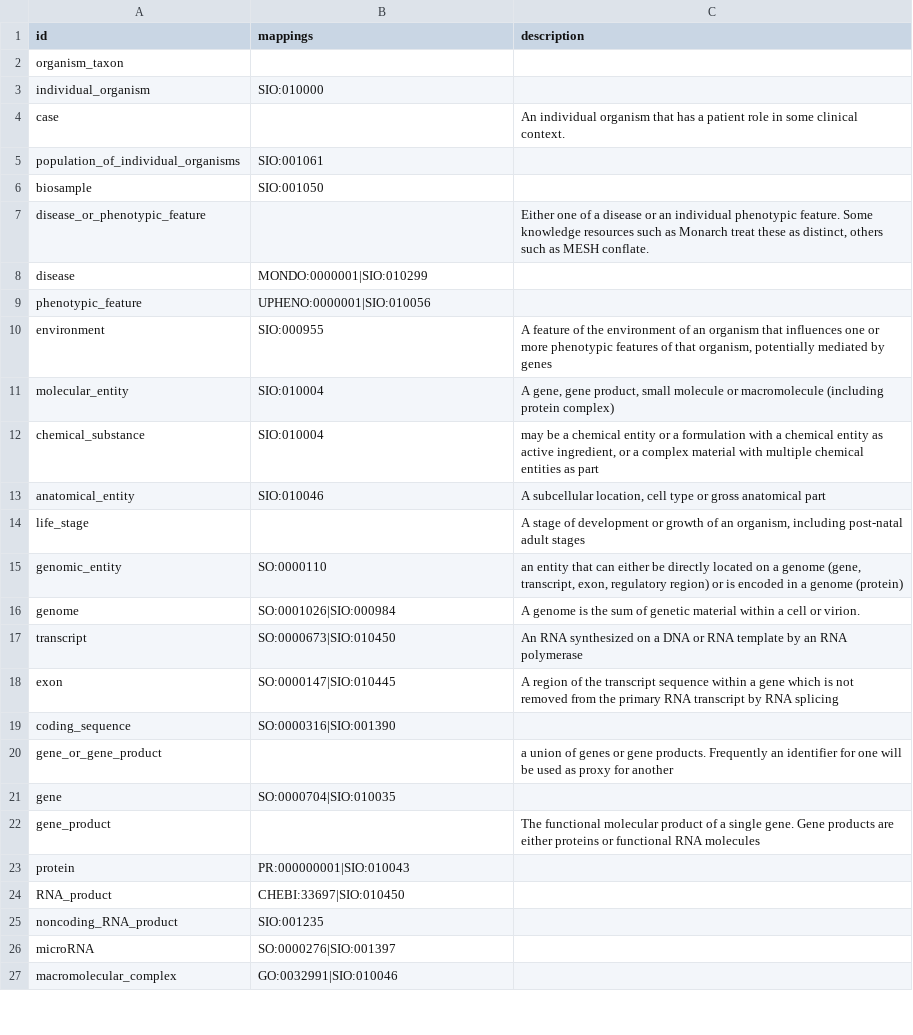
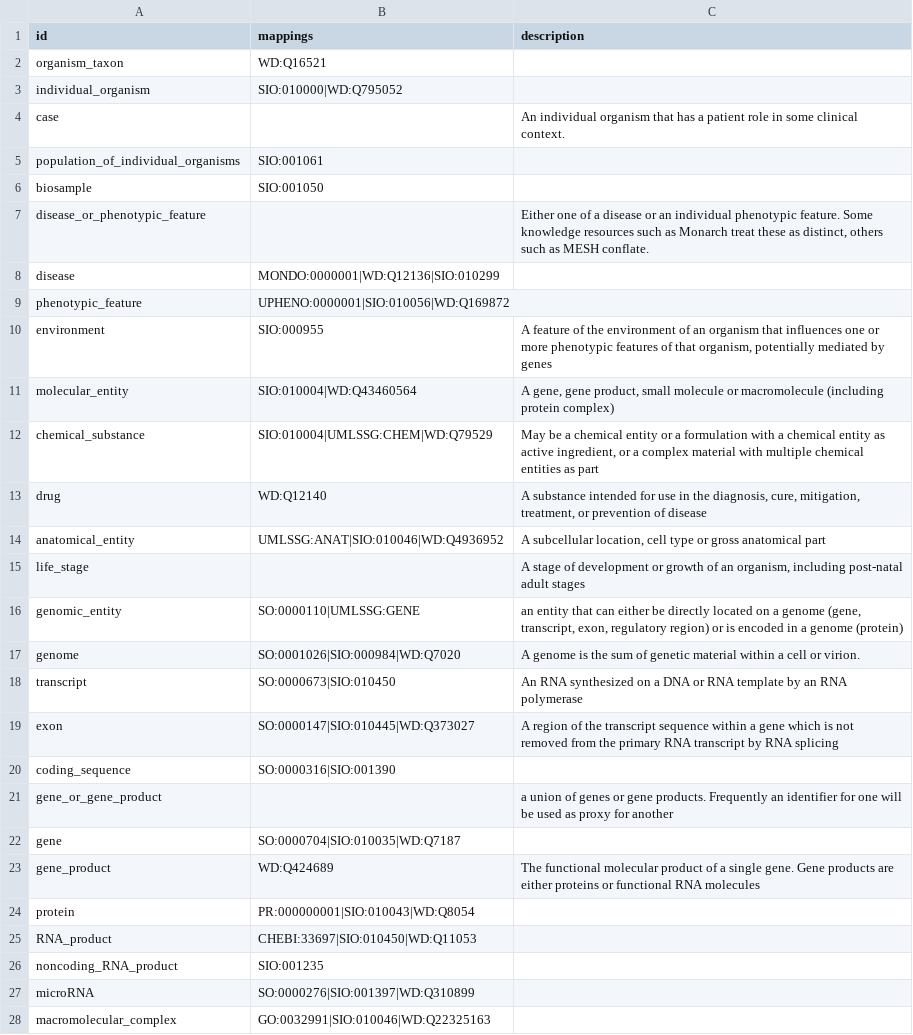
Before and after one commit to NCATS-Tangerine/translator-knowledge-beacon, a CSV file: api/types.csv, drawn as a sheet; only a part is shown; the diff covers the shown part only.

Commit message:
regenerated from yaml, additional links to wd

```diff
--- a/api/types.csv
+++ b/api/types.csv
@@ -1,4 +1,4 @@
 id,mappings,description
-organism_taxon,,
-individual_organism,SIO:010000,
+organism_taxon,WD:Q16521,
+individual_organism,SIO:010000|WD:Q795052,
 case,,An individual organism that has a patient role in some clinical context.
@@ -7,21 +7,22 @@ biosample,SIO:001050,
 disease_or_phenotypic_feature,,"Either one of a disease or an individual phenotypic feature. Some knowledge resources such as Monarch treat these as distinct, others such as MESH conflate."
-disease,MONDO:0000001|SIO:010299,
-phenotypic_feature,UPHENO:0000001|SIO:010056,
+disease,MONDO:0000001|WD:Q12136|SIO:010299,
+phenotypic_feature,UPHENO:0000001|SIO:010056|WD:Q169872,
 environment,SIO:000955,"A feature of the environment of an organism that influences one or more phenotypic features of that organism, potentially mediated by genes"
-molecular_entity,SIO:010004,"A gene, gene product, small molecule or macromolecule (including protein complex)"
-chemical_substance,SIO:010004,"may be a chemical entity or a formulation with a chemical entity as active ingredient, or a complex material with multiple chemical entities as part"
-anatomical_entity,SIO:010046,"A subcellular location, cell type or gross anatomical part"
+molecular_entity,SIO:010004|WD:Q43460564,"A gene, gene product, small molecule or macromolecule (including protein complex)"
+chemical_substance,SIO:010004|UMLSSG:CHEM|WD:Q79529,"May be a chemical entity or a formulation with a chemical entity as active ingredient, or a complex material with multiple chemical entities as part"
+drug,WD:Q12140,"A substance intended for use in the diagnosis, cure, mitigation, treatment, or prevention of disease"
+anatomical_entity,UMLSSG:ANAT|SIO:010046|WD:Q4936952,"A subcellular location, cell type or gross anatomical part"
 life_stage,,"A stage of development or growth of an organism, including post-natal adult stages"
-genomic_entity,SO:0000110,"an entity that can either be directly located on a genome (gene, transcript, exon, regulatory region) or is encoded in a genome (protein)"
-genome,SO:0001026|SIO:000984,A genome is the sum of genetic material within a cell or virion.
+genomic_entity,SO:0000110|UMLSSG:GENE,"an entity that can either be directly located on a genome (gene, transcript, exon, regulatory region) or is encoded in a genome (protein)"
+genome,SO:0001026|SIO:000984|WD:Q7020,A genome is the sum of genetic material within a cell or virion.
 transcript,SO:0000673|SIO:010450,An RNA synthesized on a DNA or RNA template by an RNA polymerase
-exon,SO:0000147|SIO:010445,A region of the transcript sequence within a gene which is not removed from the primary RNA transcript by RNA splicing
+exon,SO:0000147|SIO:010445|WD:Q373027,A region of the transcript sequence within a gene which is not removed from the primary RNA transcript by RNA splicing
 coding_sequence,SO:0000316|SIO:001390,
 gene_or_gene_product,,a union of genes or gene products. Frequently an identifier for one will be used as proxy for another
-gene,SO:0000704|SIO:010035,
-gene_product,,The functional molecular product of a single gene. Gene products are either proteins or functional RNA molecules
-protein,PR:000000001|SIO:010043,
-RNA_product,CHEBI:33697|SIO:010450,
+gene,SO:0000704|SIO:010035|WD:Q7187,
+gene_product,WD:Q424689,The functional molecular product of a single gene. Gene products are either proteins or functional RNA molecules
+protein,PR:000000001|SIO:010043|WD:Q8054,
+RNA_product,CHEBI:33697|SIO:010450|WD:Q11053,
 noncoding_RNA_product,SIO:001235,
-microRNA,SO:0000276|SIO:001397,
-macromolecular_complex,GO:0032991|SIO:010046,
+microRNA,SO:0000276|SIO:001397|WD:Q310899,
+macromolecular_complex,GO:0032991|SIO:010046|WD:Q22325163,
```
Also changed, not shown: 1 added row and 7 edited cells elsewhere in this file.
